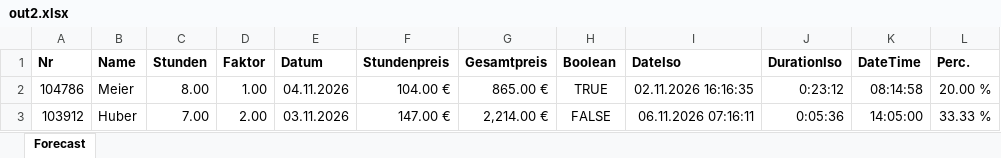
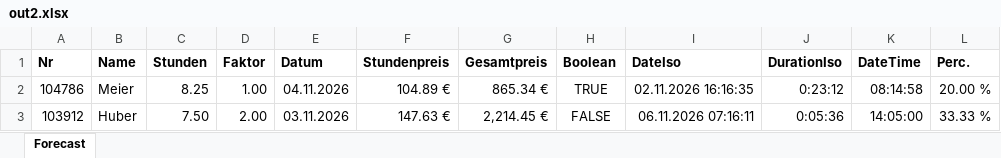
Before and after one commit to zimmbe/forecast, an Excel workbook: output/out2.xlsx, sheet Forecast, drawn as a sheet; values as stored, in another font and other column widths than the file's, no borders; the diff names each change by its address in the sheet, - before the commit and + after, or states it on an @@ line.

```diff
--- a/output/out2.xlsx (sheet Forecast)
+++ b/output/out2.xlsx (sheet Forecast)
-C2 (Stunden): 8.00
+C2 (Stunden): 8.25
-F2 (Stundenpreis): 104.00 €
+F2 (Stundenpreis): 104.89 €
-G2 (Gesamtpreis): 865.00 €
+G2 (Gesamtpreis): 865.34 €
-C3 (Stunden): 7.00
+C3 (Stunden): 7.50
-F3 (Stundenpreis): 147.00 €
+F3 (Stundenpreis): 147.63 €
-G3 (Gesamtpreis): 2,214.00 €
+G3 (Gesamtpreis): 2,214.45 €
```
Also changed, not shown: 4 other files.
